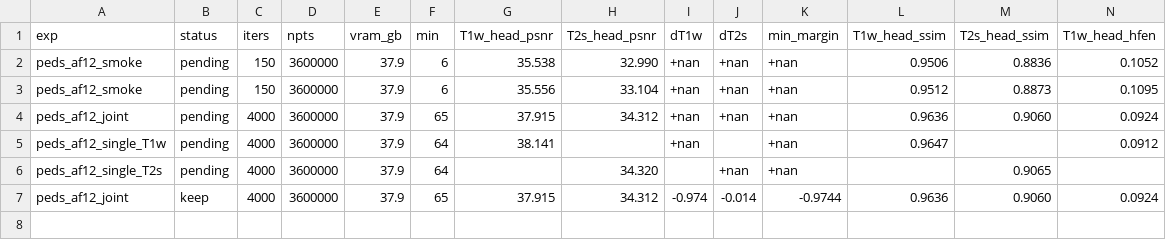
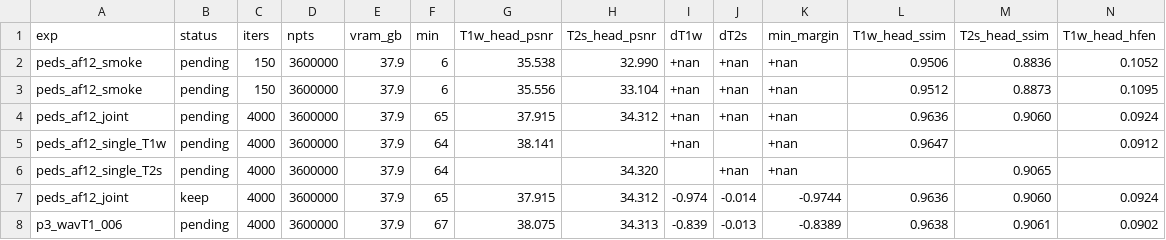
Before and after one commit to sober235/mcgs, a TSV file: autoresearch_peds.tsv, drawn as a sheet; only a part is shown; rows hold the shown columns only; the diff names each change by its address in the sheet, - before the commit and + after, or states it on an @@ line.

Commit message:
16yo mtp stage 3 round 1: halving the T1w wavelet weight buys 0.136 dB
37.855 -> 37.991 head PSNR in the primary region, HFEN 0.0922 -> 0.0903, sharpness 0.813 -> 0.819,
SSIM flat, T2s untouched as the pinning intended. The direction round 0 predicted, at a size that
says lambda alone will not close 0.975 dB.

```diff
--- a/autoresearch_peds.tsv
+++ b/autoresearch_peds.tsv
+row 8: p3_wavT1_006 | pending | 4000 | 3600000 | 37.9 | 67 | 38.075 | 34.313 | -0.839 | -0.013 | -0.8389 | 0.9638 | 0.9061 | 0.0902
```
Also changed, not shown: 1 other file.
